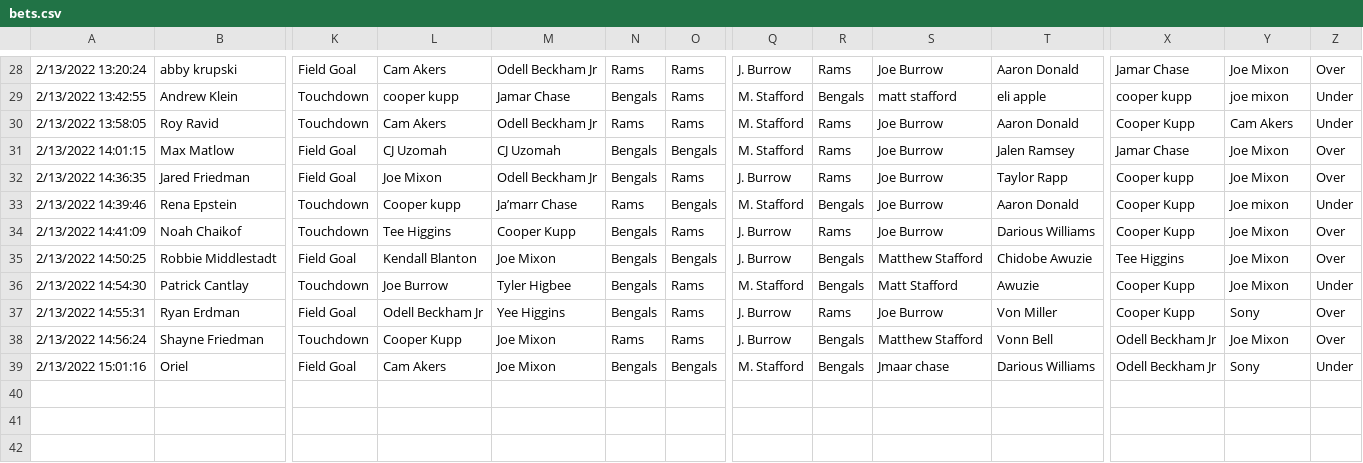
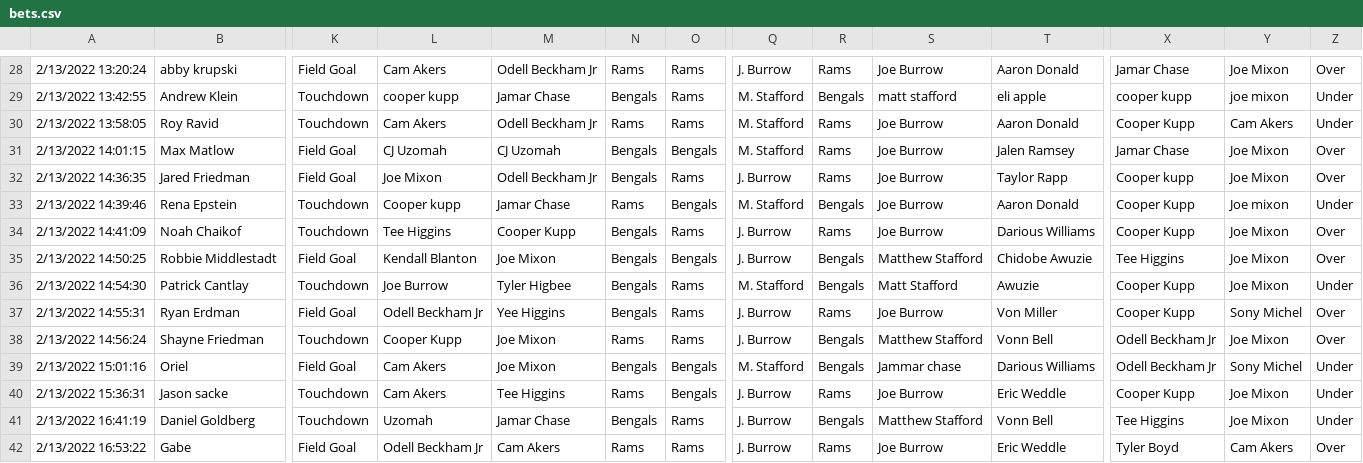
Before and after one commit to ryankirshenbaum/SuperbowlProps, a CSV file: static/data/bets.csv, drawn as a sheet; only a part is shown, gaps mark what is left out; rows hold the shown columns only; the diff names each change by its address in the sheet, - before the commit and + after, or states it on an @@ line.

Commit message:
updated csv

```diff
--- a/static/data/bets.csv
+++ b/static/data/bets.csv
-M33: Ja’marr Chase
+M33: Jamar Chase
-Y37: Sony
+Y37: Sony Michel
-S39: Jmaar chase
+S39: Jammar chase
-Y39: Sony
+Y39: Sony Michel
+row 40: 2/13/2022 15:36:31 | Jason sacke | Touchdown | Cam Akers | Tee Higgins | Rams | Bengals | J. Burrow | Rams | Joe Burrow | Eric Weddle | Cooper Kupp | Joe Mixon | Under
+row 41: 2/13/2022 16:41:19 | Daniel Goldberg | Touchdown | Uzomah | Jamar Chase | Bengals | Rams | J. Burrow | Bengals | Matthew Stafford | Vonn Bell | Tee Higgins | Joe Mixon | Under
+row 42: 2/13/2022 16:53:22 | Gabe | Field Goal | Odell Beckham Jr | Cam Akers | Rams | Rams | J. Burrow | Rams | Joe Burrow | Eric Weddle | Tyler Boyd | Cam Akers | Over
```
